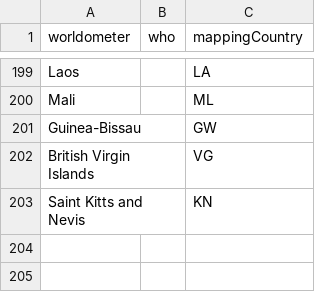
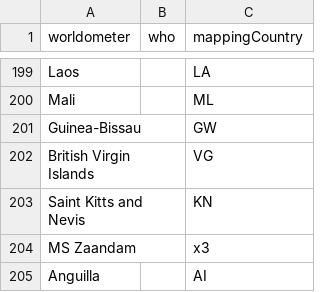
Before and after one commit to ulaskilic/covid19, a CSV file: importscript/store/map.csv, drawn as a sheet; only a part is shown, gaps mark what is left out.

Commit message:
new mappings and custom countries

```diff
--- a/importscript/store/map.csv
+++ b/importscript/store/map.csv
@@ -203 +203,3 @@ British Virgin Islands,,VG
 Saint Kitts and Nevis,,KN
+MS Zaandam,,x3
+Anguilla,,AI
```
Also changed, not shown: 1 other file.
